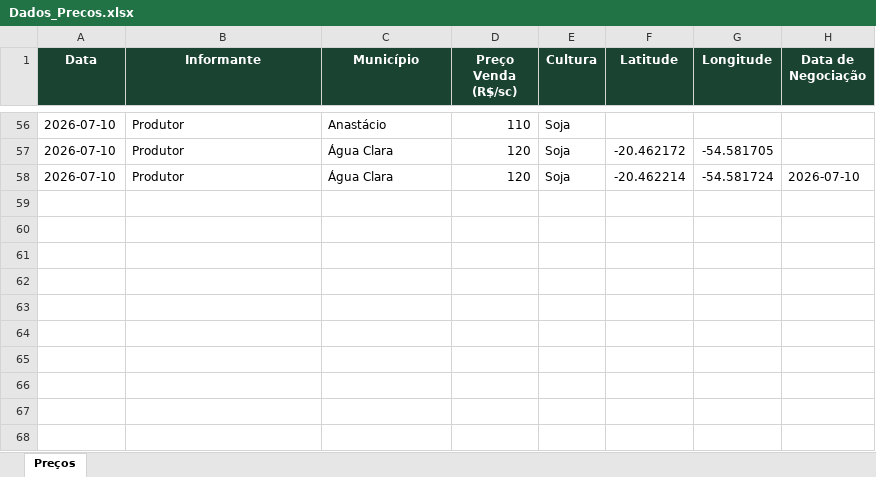
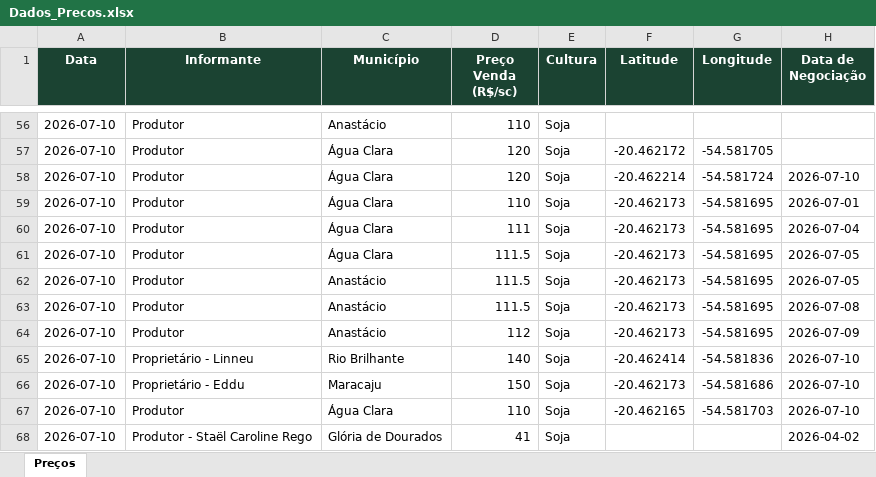
Before and after one commit to economia2-cyber/coletadecustos, an Excel workbook: Dados_Precos.xlsx, sheet Preços, drawn as a sheet; only a part is shown, gaps mark what is left out; values as stored, in another font and other column widths than the file's, no borders; the diff names each change by its address in the sheet, - before the commit and + after, or states it on an @@ line.

Commit message:
Coleta de preços — 2026-07-10

```diff
--- a/Dados_Precos.xlsx (sheet Preços)
+++ b/Dados_Precos.xlsx (sheet Preços)
+row 59: 2026-07-10 | Produtor | Água Clara | 110 | Soja | -20.462173 | -54.581695 | 2026-07-01
+row 60: 2026-07-10 | Produtor | Água Clara | 111 | Soja | -20.462173 | -54.581695 | 2026-07-04
+row 61: 2026-07-10 | Produtor | Água Clara | 111.5 | Soja | -20.462173 | -54.581695 | 2026-07-05
+row 62: 2026-07-10 | Produtor | Anastácio | 111.5 | Soja | -20.462173 | -54.581695 | 2026-07-05
+row 63: 2026-07-10 | Produtor | Anastácio | 111.5 | Soja | -20.462173 | -54.581695 | 2026-07-08
+row 64: 2026-07-10 | Produtor | Anastácio | 112 | Soja | -20.462173 | -54.581695 | 2026-07-09
+row 65: 2026-07-10 | Proprietário - Linneu | Rio Brilhante | 140 | Soja | -20.462414 | -54.581836 | 2026-07-10
+row 66: 2026-07-10 | Proprietário - Eddu | Maracaju | 150 | Soja | -20.462173 | -54.581686 | 2026-07-10
+row 67: 2026-07-10 | Produtor | Água Clara | 110 | Soja | -20.462165 | -54.581703 | 2026-07-10
+row 68: 2026-07-10 | Produtor - Staël Caroline Rego | Glória de Dourados | 41 | Soja |  |  | 2026-04-02
```
